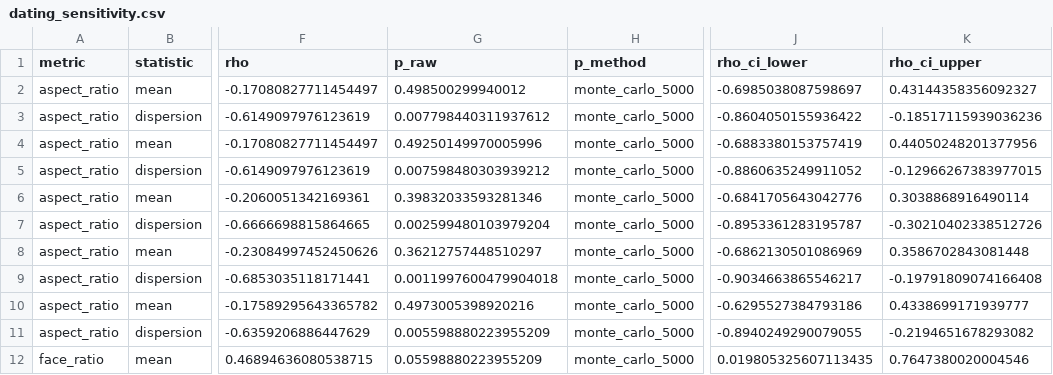
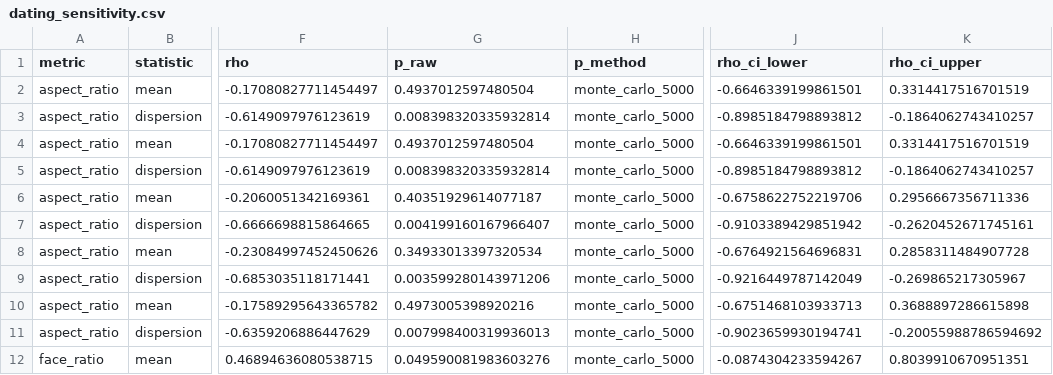
Before and after one commit to YvonneFbb/CharAnalysis, a CSV file: data/paper_repro/npj_v1/reference_results/dating_sensitivity.csv, drawn as a sheet; only a part is shown, gaps mark what is left out; the diff covers the shown part only; the diff names each change by its address in the sheet, - before the commit and + after, or states it on an @@ line.

```diff
--- a/data/paper_repro/npj_v1/reference_results/dating_sensitivity.csv
+++ b/data/paper_repro/npj_v1/reference_results/dating_sensitivity.csv
-G2 (p_raw): 0.498500299940012
+G2 (p_raw): 0.4937012597480504
-J2 (rho_ci_lower): -0.6985038087598697
+J2 (rho_ci_lower): -0.6646339199861501
-K2 (rho_ci_upper): 0.43144358356092327
+K2 (rho_ci_upper): 0.3314417516701519
-G3 (p_raw): 0.007798440311937612
+G3 (p_raw): 0.008398320335932814
-J3 (rho_ci_lower): -0.8604050155936422
+J3 (rho_ci_lower): -0.8985184798893812
-K3 (rho_ci_upper): -0.18517115939036236
+K3 (rho_ci_upper): -0.1864062743410257
-G4 (p_raw): 0.49250149970005996
+G4 (p_raw): 0.4937012597480504
-J4 (rho_ci_lower): -0.6883380153757419
+J4 (rho_ci_lower): -0.6646339199861501
-K4 (rho_ci_upper): 0.44050248201377956
+K4 (rho_ci_upper): 0.3314417516701519
-G5 (p_raw): 0.007598480303939212
+G5 (p_raw): 0.008398320335932814
-J5 (rho_ci_lower): -0.8860635249911052
+J5 (rho_ci_lower): -0.8985184798893812
-K5 (rho_ci_upper): -0.12966267383977015
+K5 (rho_ci_upper): -0.1864062743410257
-G6 (p_raw): 0.39832033593281346
+G6 (p_raw): 0.40351929614077187
-J6 (rho_ci_lower): -0.6841705643042776
+J6 (rho_ci_lower): -0.6758622752219706
-K6 (rho_ci_upper): 0.3038868916490114
+K6 (rho_ci_upper): 0.2956667356711336
-G7 (p_raw): 0.002599480103979204
+G7 (p_raw): 0.004199160167966407
-J7 (rho_ci_lower): -0.8953361283195787
+J7 (rho_ci_lower): -0.9103389429851942
-K7 (rho_ci_upper): -0.30210402338512726
+K7 (rho_ci_upper): -0.2620452671745161
-G8 (p_raw): 0.36212757448510297
+G8 (p_raw): 0.34933013397320534
-J8 (rho_ci_lower): -0.6862130501086969
+J8 (rho_ci_lower): -0.6764921564696831
-K8 (rho_ci_upper): 0.3586702843081448
+K8 (rho_ci_upper): 0.2858311484907728
-G9 (p_raw): 0.0011997600479904018
+G9 (p_raw): 0.003599280143971206
-J9 (rho_ci_lower): -0.9034663865546217
+J9 (rho_ci_lower): -0.9216449787142049
-K9 (rho_ci_upper): -0.19791809074166408
+K9 (rho_ci_upper): -0.269865217305967
-J10 (rho_ci_lower): -0.6295527384793186
+J10 (rho_ci_lower): -0.6751468103933713
-K10 (rho_ci_upper): 0.4338699171939777
+K10 (rho_ci_upper): 0.3688897286615898
-G11 (p_raw): 0.005598880223955209
+G11 (p_raw): 0.007998400319936013
-J11 (rho_ci_lower): -0.8940249290079055
+J11 (rho_ci_lower): -0.9023659930194741
-K11 (rho_ci_upper): -0.2194651678293082
+K11 (rho_ci_upper): -0.20055988786594692
-G12 (p_raw): 0.05598880223955209
+G12 (p_raw): 0.049590081983603276
-J12 (rho_ci_lower): 0.019805325607113435
+J12 (rho_ci_lower): -0.0874304233594267
-K12 (rho_ci_upper): 0.7647380020004546
+K12 (rho_ci_upper): 0.8039910670951351
```
Also changed, not shown: 57 edited cells elsewhere in this file, data/paper_repro/npj_v1/reference_results/cap3_temporal_trends.csv, data/paper_repro/npj_v1/reference_results/temporal_trends.csv, 4 other files.
